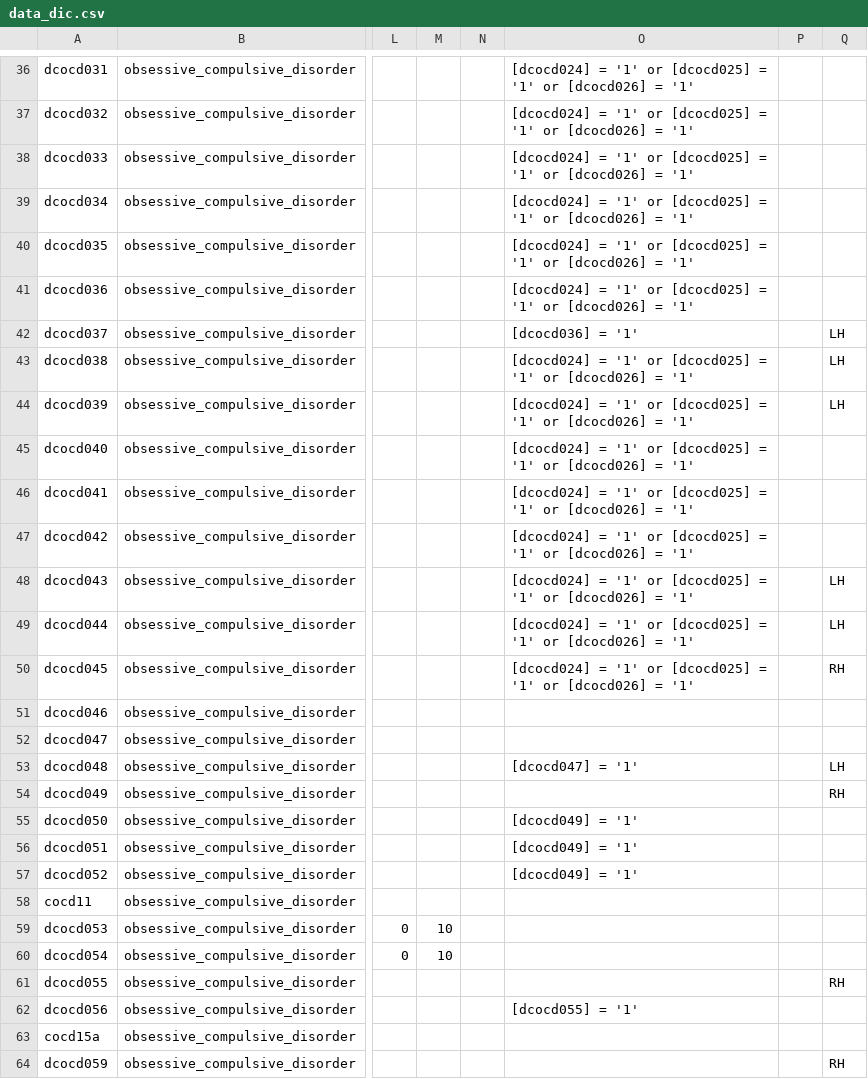
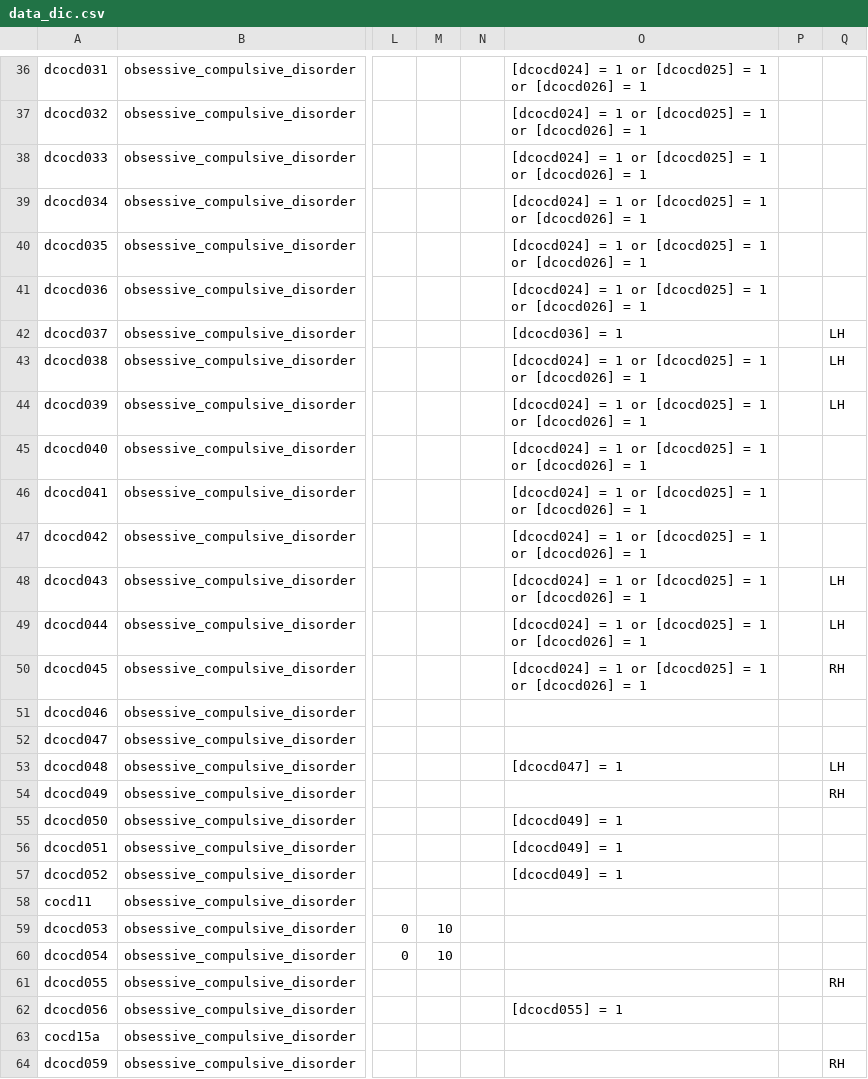
Before and after one commit to hotavocado/KSADS-obsessive_compulsive_disorder, a CSV file: data_dic.csv, drawn as a sheet; only a part is shown, gaps mark what is left out; the diff covers the shown part only; the diff names each change by its address in the sheet, - before the commit and + after, or states it on an @@ line.

```diff
--- a/data_dic.csv
+++ b/data_dic.csv
-O36:O41: [dcocd024] = '1' or [dcocd025] = '1' or [dcocd026] = '1'
+O36:O41: [dcocd024] = 1 or [dcocd025] = 1 or [dcocd026] = 1
-O42: [dcocd036] = '1'
+O42: [dcocd036] = 1
-O43:O50: [dcocd024] = '1' or [dcocd025] = '1' or [dcocd026] = '1'
+O43:O50: [dcocd024] = 1 or [dcocd025] = 1 or [dcocd026] = 1
-O53: [dcocd047] = '1'
+O53: [dcocd047] = 1
-O55:O57: [dcocd049] = '1'
+O55:O57: [dcocd049] = 1
-O62: [dcocd055] = '1'
+O62: [dcocd055] = 1
```
Also changed, not shown: 52 edited cells elsewhere in this file, 1 other file.
